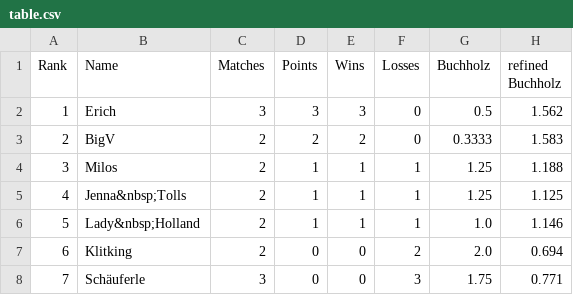
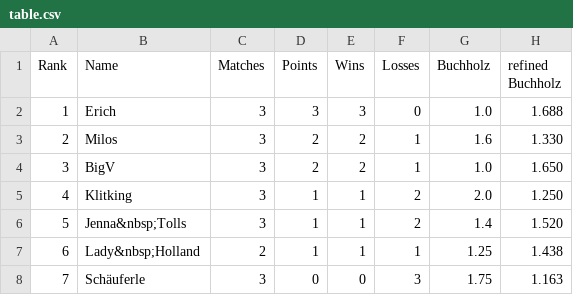
Before and after one commit to flunkypiraten/flunkypiraten.github.io, a CSV file: _data/table.csv, drawn as a sheet.

Commit message:
update table data

```diff
--- a/_data/table.csv
+++ b/_data/table.csv
@@ -1,8 +1,8 @@
 Rank,Name,Matches,Points,Wins,Losses,Buchholz,refined Buchholz
-1,Erich,3,3,3,0,0.5,1.562
-2,BigV,2,2,2,0,0.3333,1.583
-3,Milos,2,1,1,1,1.25,1.188
-4,Jenna&nbsp;Tolls,2,1,1,1,1.25,1.125
-5,Lady&nbsp;Holland,2,1,1,1,1.0,1.146
-6,Klitking,2,0,0,2,2.0,0.694
-7,Schäuferle,3,0,0,3,1.75,0.771
+1,Erich,3,3,3,0,1.0,1.688
+2,Milos,3,2,2,1,1.6,1.330
+3,BigV,3,2,2,1,1.0,1.650
+4,Klitking,3,1,1,2,2.0,1.250
+5,Jenna&nbsp;Tolls,3,1,1,2,1.4,1.520
+6,Lady&nbsp;Holland,2,1,1,1,1.25,1.438
+7,Schäuferle,3,0,0,3,1.75,1.163
```
